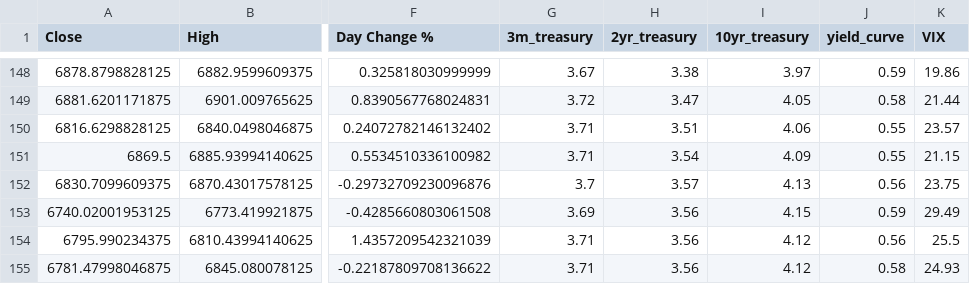
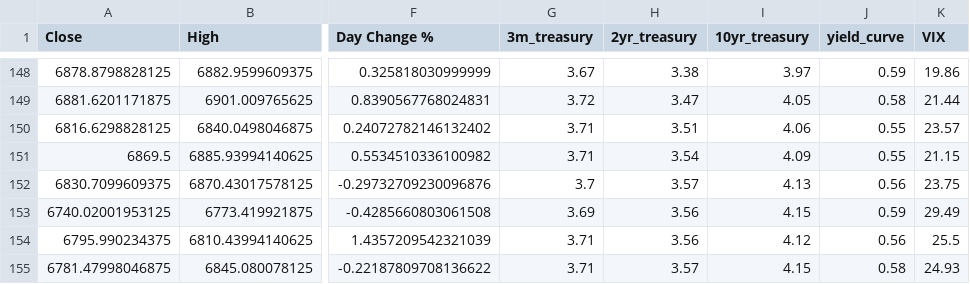
Before and after one commit to bradleyvance23/eco395-ml-midterm-kalshi, a CSV file: data/consolidated_data.csv, drawn as a sheet; only a part is shown, gaps mark what is left out; the diff names each change by its address in the sheet, - before the commit and + after, or states it on an @@ line.

```diff
--- a/data/consolidated_data.csv
+++ b/data/consolidated_data.csv
-H155 (2yr_treasury): 3.56
+H155 (2yr_treasury): 3.57
-I155 (10yr_treasury): 4.12
+I155 (10yr_treasury): 4.15
```
Also changed, not shown: data/Overnight_SP500_data.csv, 10 other files.
